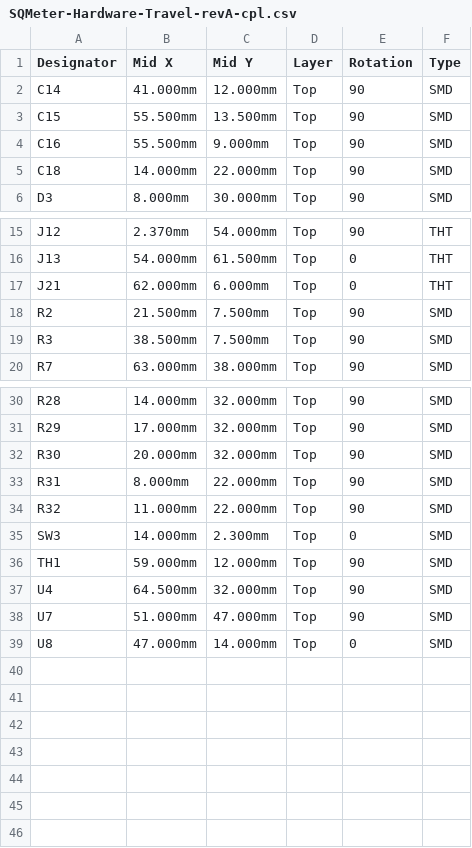
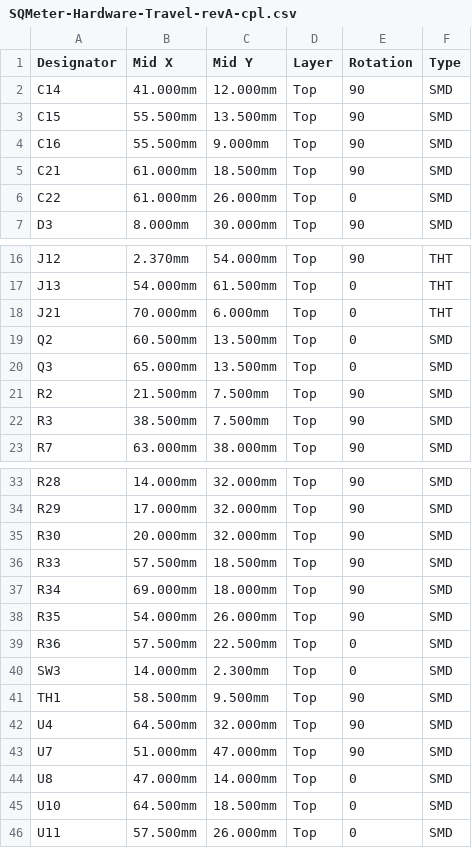
Before and after one commit to DeanJ87/SQMeter-hardware, a CSV file: hardware/manufacturing/SQMeter-Hardware-Travel-revA/SQMeter-Hardware-Travel-revA-cpl.csv, drawn as a sheet; only a part is shown, gaps mark what is left out.

Commit message:
feat(travel): 1S2P 18650 support, fuel gauge and cell protection
- MCP73871 in adapter mode, 833 mA charge, safety timer off (7 Ah pack)
- MAX17048 fuel gauge on I2C (0x36): SoC %, voltage, charge/discharge rate;
  ALRT on GPIO1 (replaces the ADC divider)
- DW01A + 2x AO3400A low-side protection for bare cells
- thermal-via QFN for the charger; project symbol library for the MAX17048

```diff
--- a/hardware/manufacturing/SQMeter-Hardware-Travel-revA/SQMeter-Hardware-Travel-revA-cpl.csv
+++ b/hardware/manufacturing/SQMeter-Hardware-Travel-revA/SQMeter-Hardware-Travel-revA-cpl.csv
@@ -4,3 +4,4 @@ C15,55.500mm,13.500mm,Top,90,SMD
 C16,55.500mm,9.000mm,Top,90,SMD
-C18,14.000mm,22.000mm,Top,90,SMD
+C21,61.000mm,18.500mm,Top,90,SMD
+C22,61.000mm,26.000mm,Top,0,SMD
 D3,8.000mm,30.000mm,Top,90,SMD
@@ -16,3 +17,5 @@ J12,2.370mm,54.000mm,Top,90,THT
 J13,54.000mm,61.500mm,Top,0,THT
-J21,62.000mm,6.000mm,Top,0,THT
+J21,70.000mm,6.000mm,Top,0,THT
+Q2,60.500mm,13.500mm,Top,0,SMD
+Q3,65.000mm,13.500mm,Top,0,SMD
 R2,21.500mm,7.500mm,Top,90,SMD
@@ -32,6 +35,8 @@ R29,17.000mm,32.000mm,Top,90,SMD
 R30,20.000mm,32.000mm,Top,90,SMD
-R31,8.000mm,22.000mm,Top,90,SMD
-R32,11.000mm,22.000mm,Top,90,SMD
+R33,57.500mm,18.500mm,Top,90,SMD
+R34,69.000mm,18.000mm,Top,90,SMD
+R35,54.000mm,26.000mm,Top,90,SMD
+R36,57.500mm,22.500mm,Top,0,SMD
 SW3,14.000mm,2.300mm,Top,0,SMD
-TH1,59.000mm,12.000mm,Top,90,SMD
+TH1,58.500mm,9.500mm,Top,90,SMD
 U4,64.500mm,32.000mm,Top,90,SMD
@@ -39 +44,3 @@ U7,51.000mm,47.000mm,Top,90,SMD
 U8,47.000mm,14.000mm,Top,0,SMD
+U10,64.500mm,18.500mm,Top,0,SMD
+U11,57.500mm,26.000mm,Top,0,SMD
```
Also changed, not shown: hardware/manufacturing/SQMeter-Hardware-Travel-revA/SQMeter-Hardware-Travel-revA-bom.csv, 13 other files.
